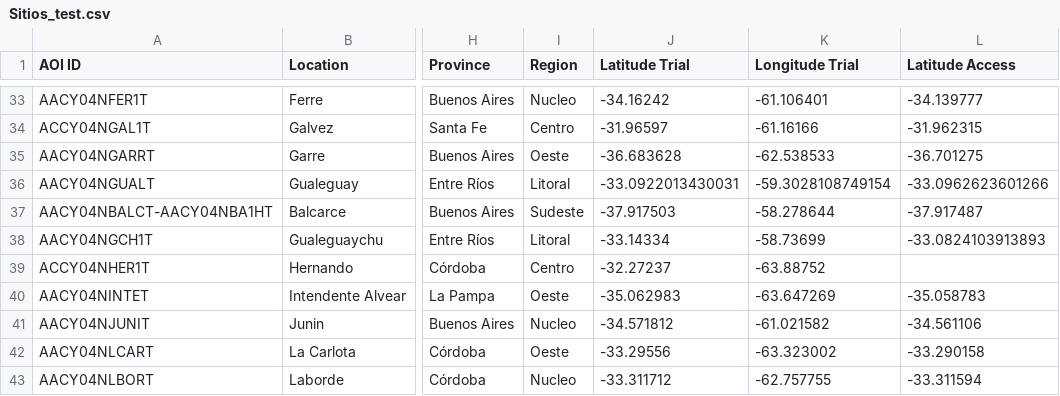
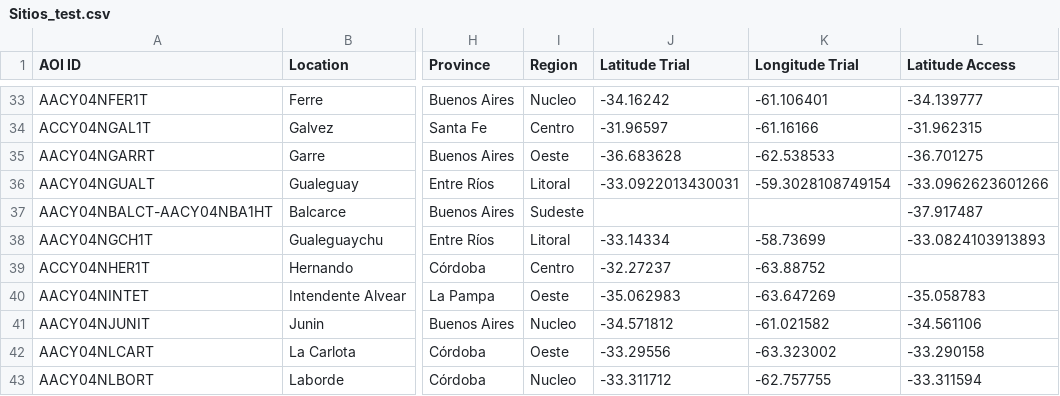
Before and after one commit to LAAR-TESTING-AR/field-trial-master-platform, a CSV file: Sitios_test.csv, drawn as a sheet; only a part is shown, gaps mark what is left out; the diff names each change by its address in the sheet, - before the commit and + after, or states it on an @@ line.

Commit message:
Actualizacion automatica de Sitios.csv desde SharePoint

```diff
--- a/Sitios_test.csv
+++ b/Sitios_test.csv
-J37 (Latitude Trial): -37.917503
+J37 (Latitude Trial): (empty)
-K37 (Longitude Trial): -58.278644
+K37 (Longitude Trial): (empty)
```
